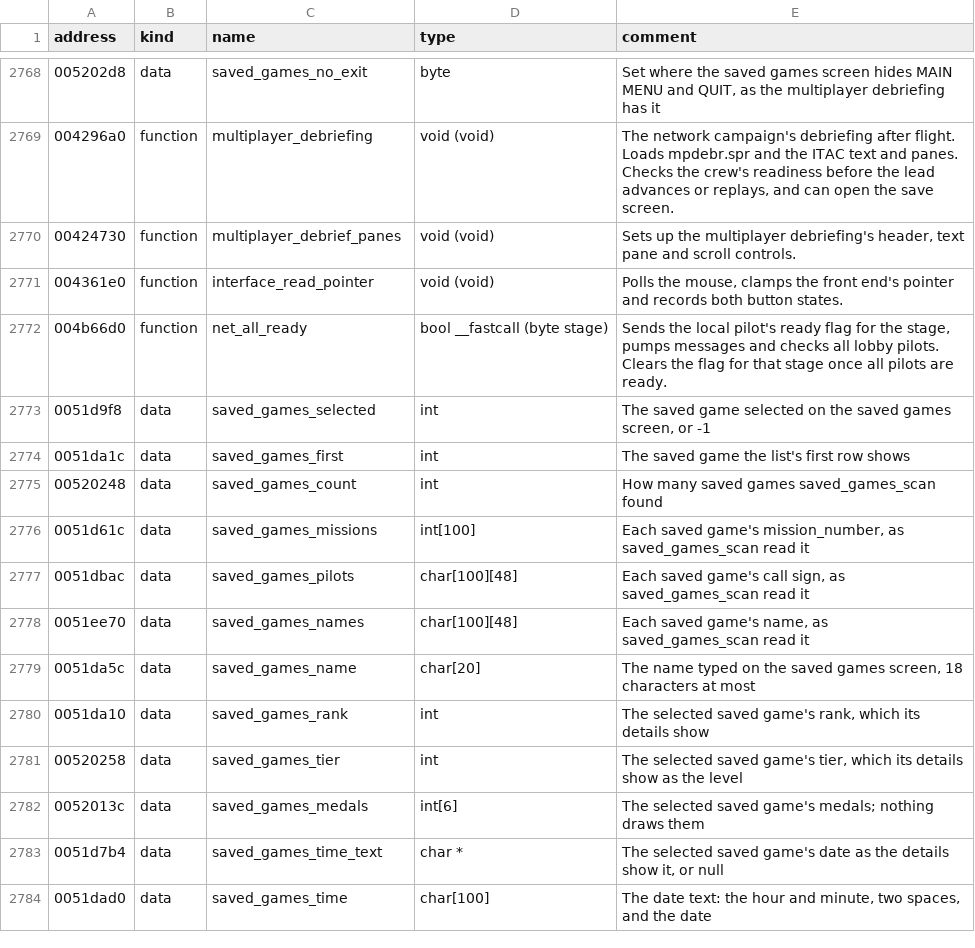
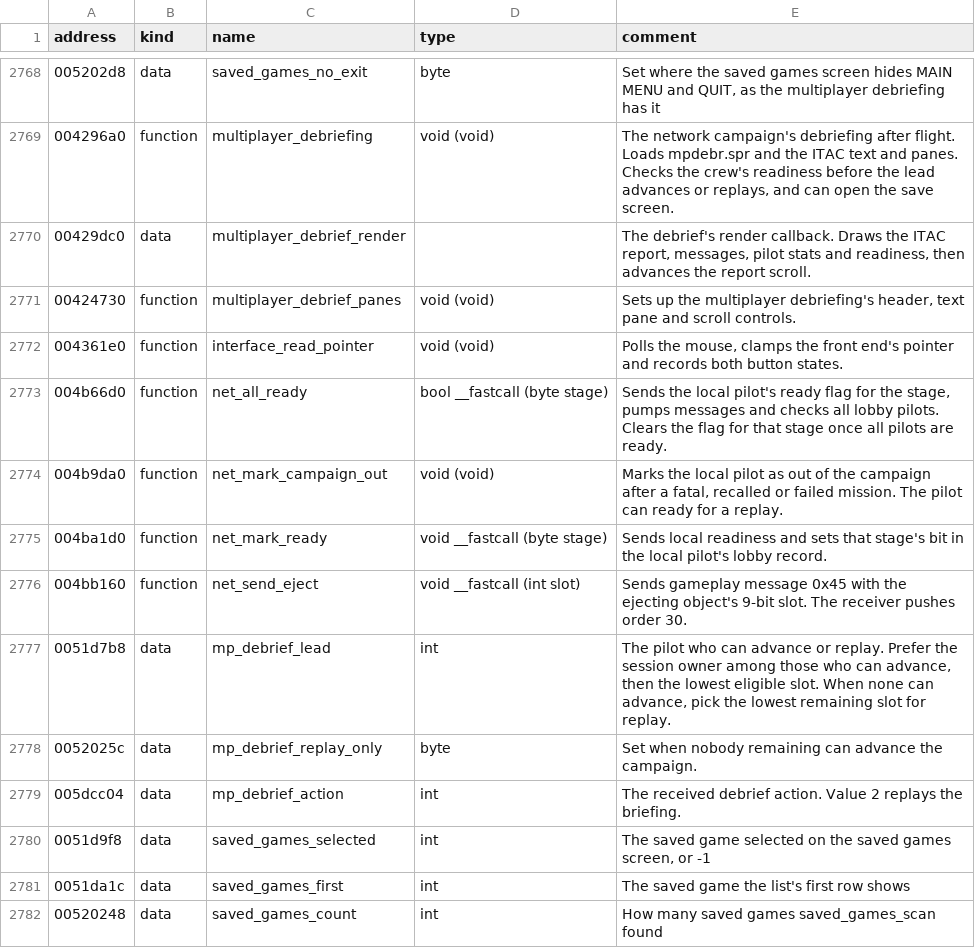
Before and after one commit to OpenReliant/openreliant, a TSV file: ghidra/names/LANCER.EXE.tsv, drawn as a sheet; only a part is shown, gaps mark what is left out; the shorter side is filled out with more unchanged rows; the diff names each change by its address in the sheet, - before the commit and + after, or states it on an @@ line.

Commit message:
Run the co-op mission debrief and replay on the host
Use the installed ITAC presentation and shared mission rules for the crew's results. Keep the session and restart state through replay and advance. Handle each pilot's ejection and recall on the host, and exercise multiplayer sessions with seeded packet loss and latency.

```diff
--- a/ghidra/names/LANCER.EXE.tsv
+++ b/ghidra/names/LANCER.EXE.tsv
+row 2770: 00429dc0 | data | multiplayer_debrief_render |  | The debrief's render callback. Draws the ITAC report, messages, pilot stats and readiness, then advances the report scroll.
+row 2774: 004b9da0 | function | net_mark_campaign_out | void (void) | Marks the local pilot as out of the campaign after a fatal, recalled or failed mission. The pilot can ready for a replay.
+row 2775: 004ba1d0 | function | net_mark_ready | void __fastcall (byte stage) | Sends local readiness and sets that stage's bit in the local pilot's lobby record.
+row 2776: 004bb160 | function | net_send_eject | void __fastcall (int slot) | Sends gameplay message 0x45 with the ejecting object's 9-bit slot. The receiver pushes order 30.
+row 2777: 0051d7b8 | data | mp_debrief_lead | int | The pilot who can advance or replay. Prefer the session owner among those who can advance, then the lowest eligible slot. When none can advance, pick the lowest remaining slot for replay.
+row 2778: 0052025c | data | mp_debrief_replay_only | byte | Set when nobody remaining can advance the campaign.
+row 2779: 005dcc04 | data | mp_debrief_action | int | The received debrief action. Value 2 replays the briefing.
```
Also changed, not shown: 29 other files.
